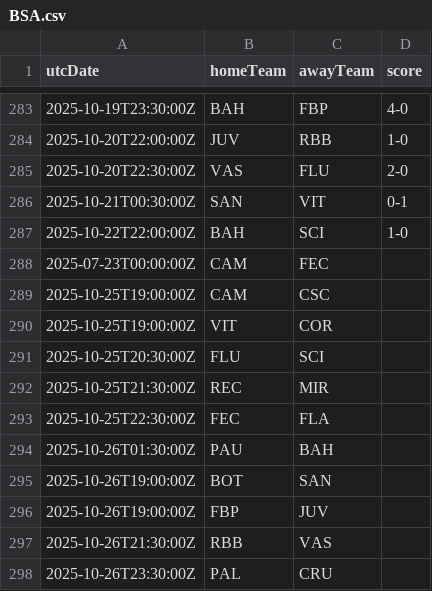
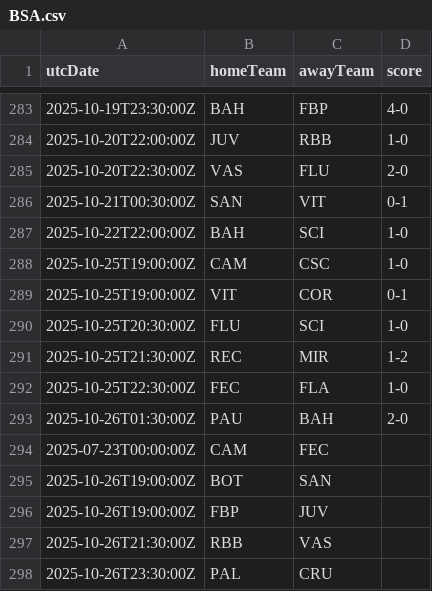
Before and after one commit to cbdq-io/datasets, a CSV file: org/football-data/data/BSA.csv, drawn as a sheet; only a part is shown, gaps mark what is left out.

```diff
--- a/org/football-data/data/BSA.csv
+++ b/org/football-data/data/BSA.csv
@@ -287,9 +287,9 @@ utcDate,homeTeam,awayTeam,score
 2025-10-22T22:00:00Z,BAH,SCI,1-0
+2025-10-25T19:00:00Z,CAM,CSC,1-0
+2025-10-25T19:00:00Z,VIT,COR,0-1
+2025-10-25T20:30:00Z,FLU,SCI,1-0
+2025-10-25T21:30:00Z,REC,MIR,1-2
+2025-10-25T22:30:00Z,FEC,FLA,1-0
+2025-10-26T01:30:00Z,PAU,BAH,2-0
 2025-07-23T00:00:00Z,CAM,FEC,
-2025-10-25T19:00:00Z,CAM,CSC,
-2025-10-25T19:00:00Z,VIT,COR,
-2025-10-25T20:30:00Z,FLU,SCI,
-2025-10-25T21:30:00Z,REC,MIR,
-2025-10-25T22:30:00Z,FEC,FLA,
-2025-10-26T01:30:00Z,PAU,BAH,
 2025-10-26T19:00:00Z,BOT,SAN,
```
Also changed, not shown: org/football-data/data/BL1.csv, org/football-data/data/DED.csv, 5 other files.
